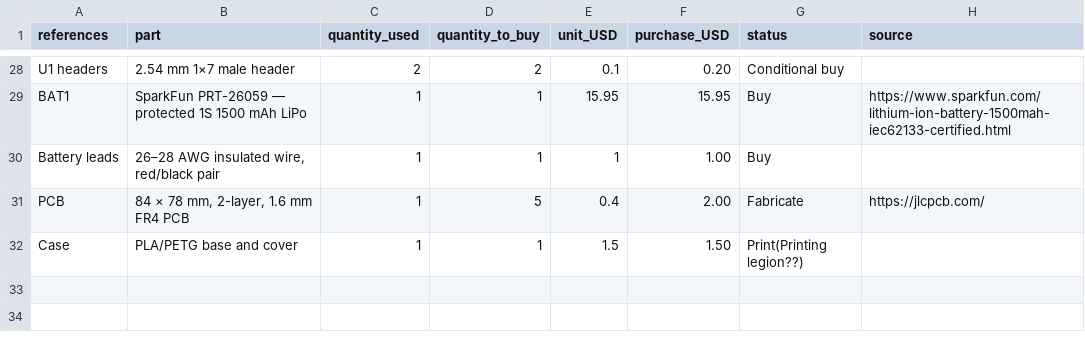
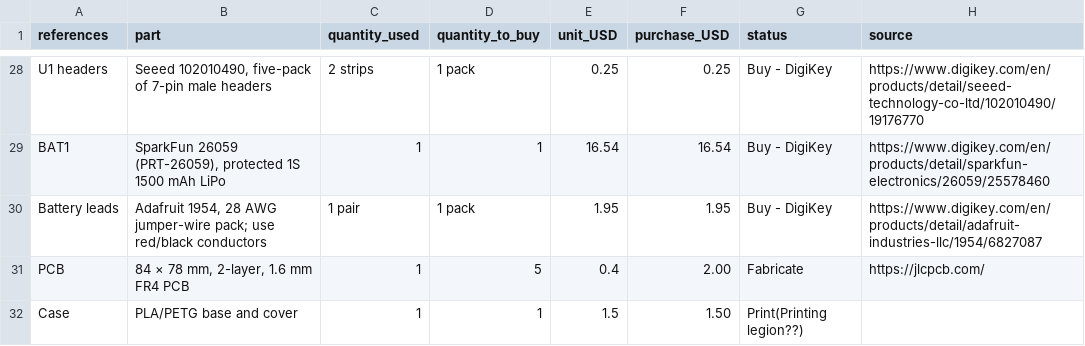
Before and after one commit to Catsarepro21/hackpad_v2, a CSV file: BOM.csv, drawn as a sheet; only a part is shown, gaps mark what is left out; the diff covers the shown part only; the diff names each change by its address in the sheet, - before the commit and + after, or states it on an @@ line.

```diff
--- a/BOM.csv
+++ b/BOM.csv
-B28 (part): 2.54 mm 1×7 male header
+B28 (part): Seeed 102010490, five-pack of 7-pin male headers
-C28 (quantity_used): 2
+C28 (quantity_used): 2 strips
-D28 (quantity_to_buy): 2
+D28 (quantity_to_buy): 1 pack
-E28 (unit_USD): 0.1
+E28 (unit_USD): 0.25
-F28 (purchase_USD): 0.20
+F28 (purchase_USD): 0.25
-G28 (status): Conditional buy
+G28 (status): Buy - DigiKey
-H28 (source): (empty)
+H28 (source): https://www.digikey.com/en/products/detail/seeed-technology-co-ltd/102010490/19176770
-B29 (part): SparkFun PRT-26059 — protected 1S…
+B29 (part): SparkFun 26059 (PRT-26059), protected 1S…
-E29 (unit_USD): 15.95
+E29 (unit_USD): 16.54
-F29 (purchase_USD): 15.95
+F29 (purchase_USD): 16.54
-G29:G30 (status): Buy
+G29:G30 (status): Buy - DigiKey
-H29 (source): https://www.sparkfun.com/lithium-ion-battery-1500mah-iec62133-certified.html
+H29 (source): https://www.digikey.com/en/products/detail/sparkfun-electronics/26059/25578460
-B30 (part): 26–28 AWG insulated wire, red/black pair
+B30 (part): Adafruit 1954, 28 AWG jumper-wire pack; use red/black conductors
-C30 (quantity_used): 1
+C30 (quantity_used): 1 pair
-D30 (quantity_to_buy): 1
+D30 (quantity_to_buy): 1 pack
-E30 (unit_USD): 1
+E30 (unit_USD): 1.95
-F30 (purchase_USD): 1.00
+F30 (purchase_USD): 1.95
-H30 (source): (empty)
+H30 (source): https://www.digikey.com/en/products/detail/adafruit-industries-llc/1954/6827087
```
Also changed, not shown: 44 edited cells elsewhere in this file, 1 other file.
